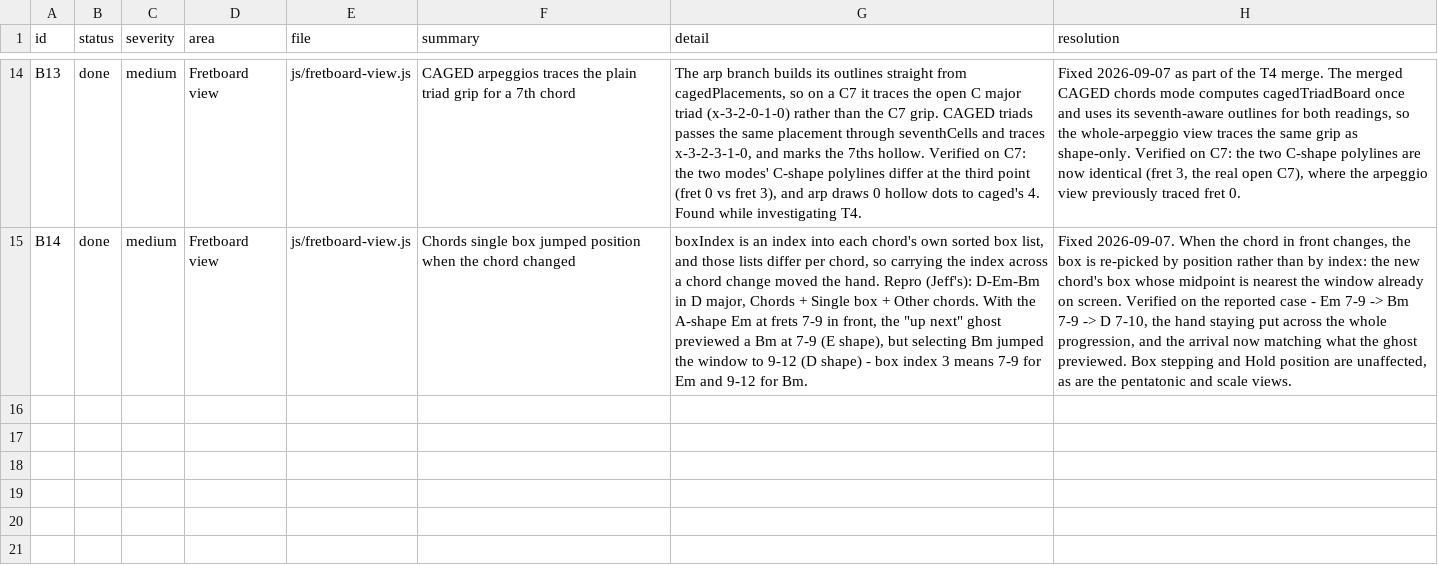
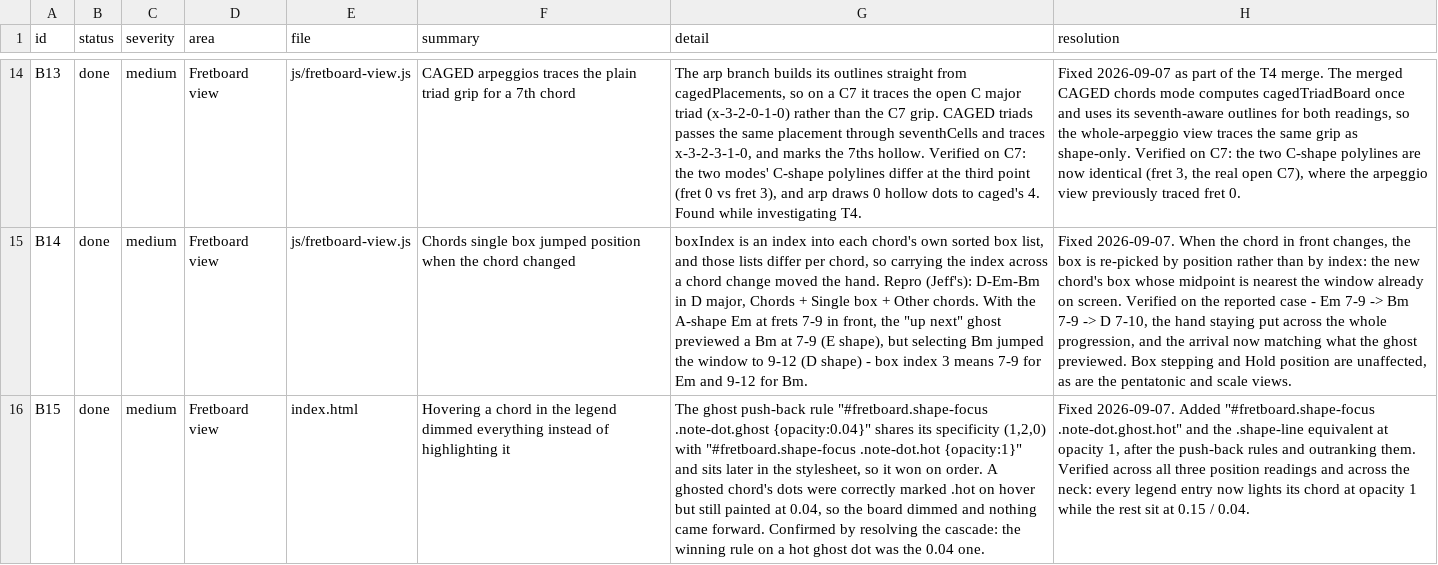
Before and after one commit to jchendy/chords, a CSV file: BUGS.csv, drawn as a sheet; only a part is shown, gaps mark what is left out; the diff names each change by its address in the sheet, - before the commit and + after, or states it on an @@ line.

```diff
--- a/BUGS.csv
+++ b/BUGS.csv
+row 16: B15 | done | medium | Fretboard view | index.html | Hovering a chord in the legend dimmed everything instead of highlighting it | The ghost push-back rule "#fretboard.shape-focus .note-dot.ghost {opacity:0.04}" shares its specificity (1,2,0) with "#fretboard.shape-focus .note-dot.hot {opacity:1}" and sits later in the stylesheet, so it won on order. A ghosted chord's dots were correctly marked .hot on hover but still painted at 0.04, so the board dimmed and nothing came forward. Confirmed by resolving the cascade: the winning rule on a hot ghost dot was the 0.04 one. | Fixed 2026-09-07. Added "#fretboard.shape-focus .note-dot.ghost.hot" and the .shape-line equivalent at opacity 1, after the push-back rules and outranking them. Verified across all three position readings and across the neck: every legend entry now lights its chord at opacity 1 while the rest sit at 0.15 / 0.04.
```
Also changed, not shown: 1 other file.
